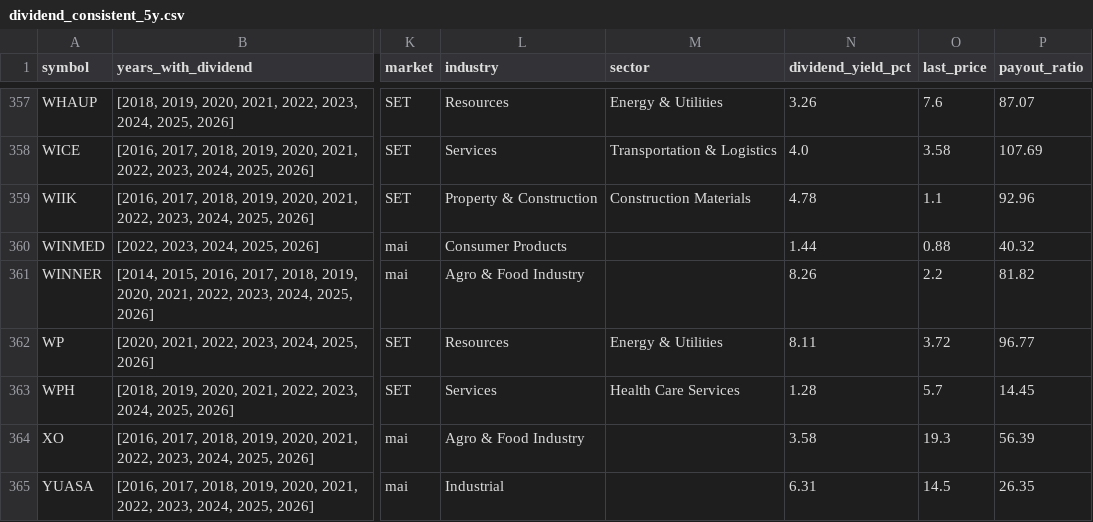
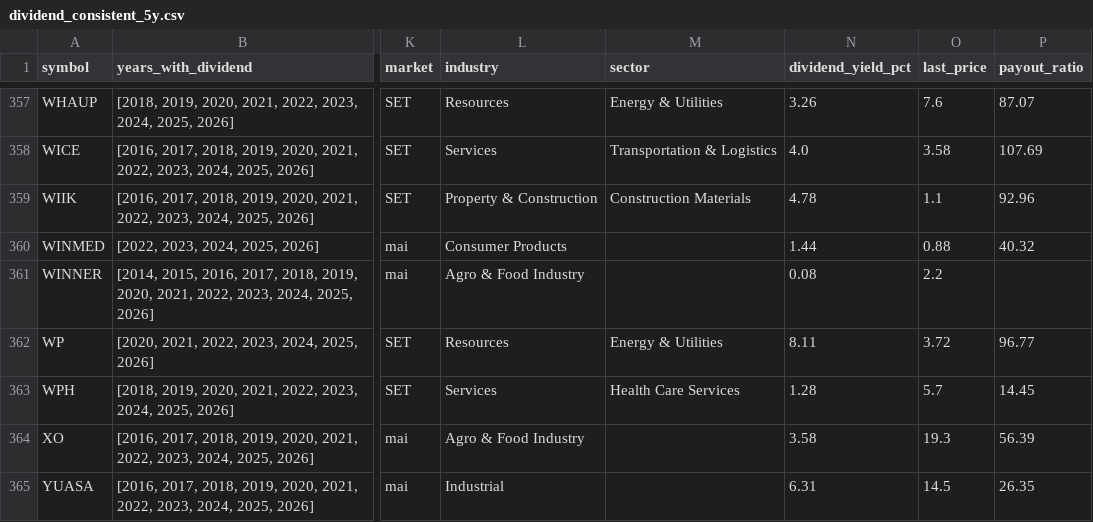
Before and after one commit to NtpVirusCom/set_company_profile, a CSV file: data/dividend_consistent_5y.csv, drawn as a sheet; only a part is shown, gaps mark what is left out; the diff covers the shown part only; the diff names each change by its address in the sheet, - before the commit and + after, or states it on an @@ line.

```diff
--- a/data/dividend_consistent_5y.csv
+++ b/data/dividend_consistent_5y.csv
-N361 (dividend_yield_pct): 8.26
+N361 (dividend_yield_pct): 0.08
-P361 (payout_ratio): 81.82
+P361 (payout_ratio): (empty)
```
Also changed, not shown: 27 edited cells elsewhere in this file, data/companies.csv, data/dividend_stocks.csv, 4 other files.
